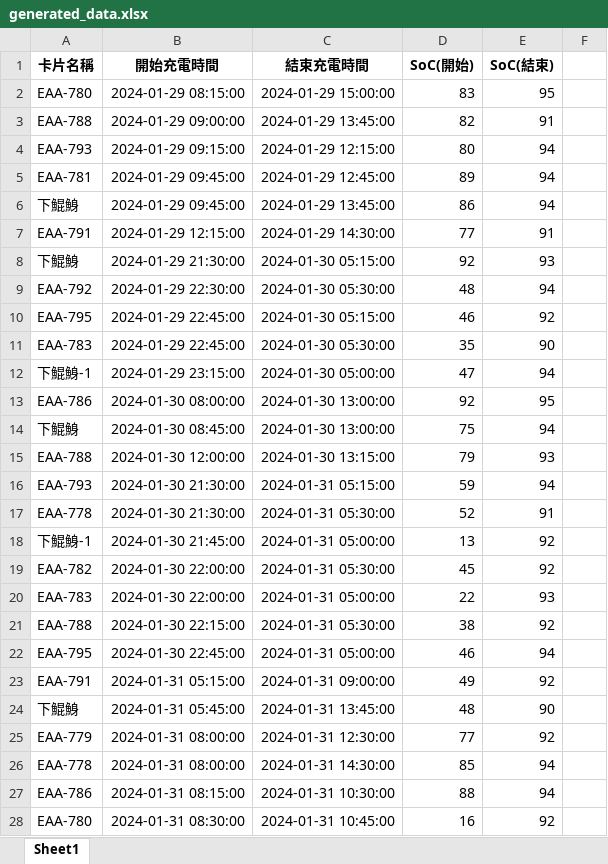
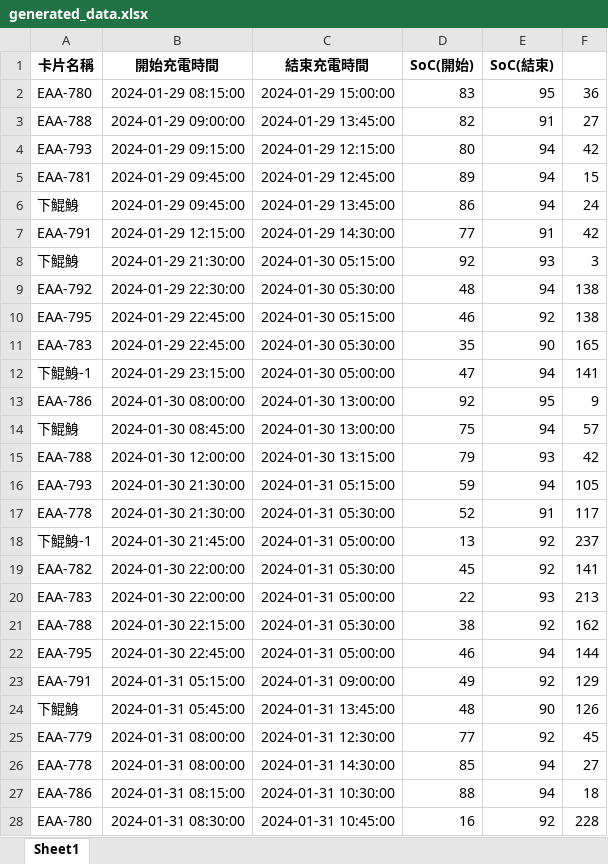
Before and after one commit to Yu-toby/EMS, an Excel workbook: 資料生成/生成數據/generated_data.xlsx, sheet Sheet1, drawn as a sheet; only a part is shown; values as stored, in another font and other column widths than the file's, no borders; the diff covers the shown part only; the diff names each change by its address in the sheet, - before the commit and + after, or states it on an @@ line.

```diff
--- a/資料生成/生成數據/generated_data.xlsx (sheet Sheet1)
+++ b/資料生成/生成數據/generated_data.xlsx (sheet Sheet1)
-F2: (empty)
+F2: 36
-F3: (empty)
+F3: 27
-F4: (empty)
+F4: 42
-F5: (empty)
+F5: 15
-F6: (empty)
+F6: 24
-F7: (empty)
+F7: 42
-F8: (empty)
+F8: 3
-F9:F10: (empty)
+F9:F10: 138
-F11: (empty)
+F11: 165
-F12: (empty)
+F12: 141
-F13: (empty)
+F13: 9
-F14: (empty)
+F14: 57
-F15: (empty)
+F15: 42
-F16: (empty)
+F16: 105
-F17: (empty)
+F17: 117
-F18: (empty)
+F18: 237
-F19: (empty)
+F19: 141
-F20: (empty)
+F20: 213
-F21: (empty)
+F21: 162
-F22: (empty)
+F22: 144
-F23: (empty)
+F23: 129
-F24: (empty)
+F24: 126
-F25: (empty)
+F25: 45
-F26: (empty)
+F26: 27
-F27: (empty)
+F27: 18
-F28: (empty)
+F28: 228
```
Also changed, not shown: other rows of this sheet, 4 other files.
